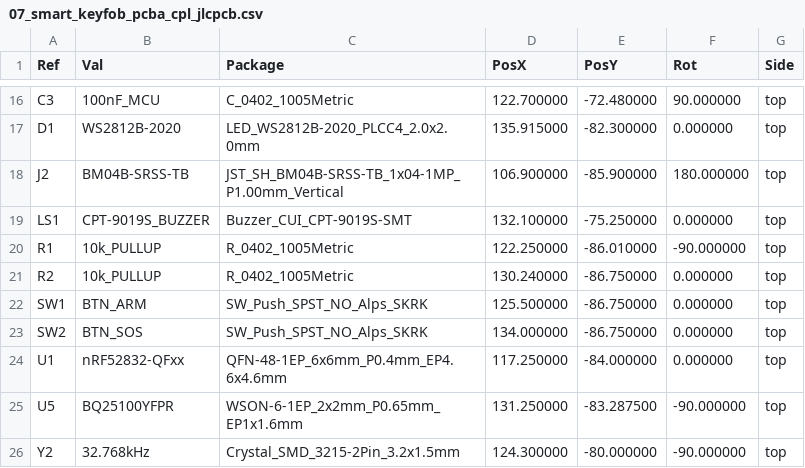
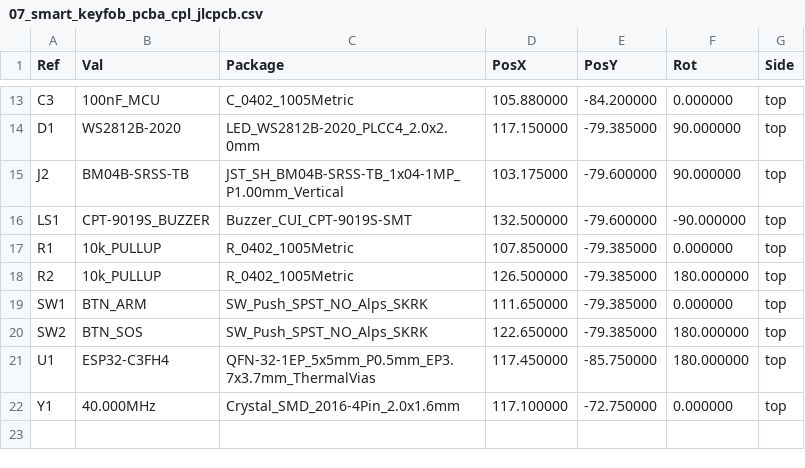
Before and after one commit to schmidtmt/openmotorbridge, a CSV file: hardware/production_packages/07_smart_keyfob_pcba/07_smart_keyfob_pcba_cpl_jlcpcb.csv, drawn as a sheet; only a part is shown, gaps mark what is left out; the diff covers the shown part only.

```diff
--- a/hardware/production_packages/07_smart_keyfob_pcba/07_smart_keyfob_pcba_cpl_jlcpcb.csv
+++ b/hardware/production_packages/07_smart_keyfob_pcba/07_smart_keyfob_pcba_cpl_jlcpcb.csv
@@ -16,11 +13,10 @@ Ref,Val,Package,PosX,PosY,Rot,Side
-"C3","100nF_MCU","C_0402_1005Metric",122.700000,-72.480000,90.000000,top
-"D1","WS2812B-2020","LED_WS2812B-2020_PLCC4_2.0x2.0mm",135.915000,-82.300000,0.000000,top
-"J2","BM04B-SRSS-TB","JST_SH_BM04B-SRSS-TB_1x04-1MP_P1.00mm_Vertical",106.900000,-85.900000,180.000000,top
-"LS1","CPT-9019S_BUZZER","Buzzer_CUI_CPT-9019S-SMT",132.100000,-75.250000,0.000000,top
-"R1","10k_PULLUP","R_0402_1005Metric",122.250000,-86.010000,-90.000000,top
-"R2","10k_PULLUP","R_0402_1005Metric",130.240000,-86.750000,0.000000,top
-"SW1","BTN_ARM","SW_Push_SPST_NO_Alps_SKRK",125.500000,-86.750000,0.000000,top
-"SW2","BTN_SOS","SW_Push_SPST_NO_Alps_SKRK",134.000000,-86.750000,0.000000,top
-"U1","nRF52832-QFxx","QFN-48-1EP_6x6mm_P0.4mm_EP4.6x4.6mm",117.250000,-84.000000,0.000000,top
-"U5","BQ25100YFPR","WSON-6-1EP_2x2mm_P0.65mm_EP1x1.6mm",131.250000,-83.287500,-90.000000,top
-"Y2","32.768kHz","Crystal_SMD_3215-2Pin_3.2x1.5mm",124.300000,-80.000000,-90.000000,top
+"C3","100nF_MCU","C_0402_1005Metric",105.880000,-84.200000,0.000000,top
+"D1","WS2812B-2020","LED_WS2812B-2020_PLCC4_2.0x2.0mm",117.150000,-79.385000,90.000000,top
+"J2","BM04B-SRSS-TB","JST_SH_BM04B-SRSS-TB_1x04-1MP_P1.00mm_Vertical",103.175000,-79.600000,90.000000,top
+"LS1","CPT-9019S_BUZZER","Buzzer_CUI_CPT-9019S-SMT",132.500000,-79.600000,-90.000000,top
+"R1","10k_PULLUP","R_0402_1005Metric",107.850000,-79.385000,0.000000,top
+"R2","10k_PULLUP","R_0402_1005Metric",126.500000,-79.385000,180.000000,top
+"SW1","BTN_ARM","SW_Push_SPST_NO_Alps_SKRK",111.650000,-79.385000,0.000000,top
+"SW2","BTN_SOS","SW_Push_SPST_NO_Alps_SKRK",122.650000,-79.385000,180.000000,top
+"U1","ESP32-C3FH4","QFN-32-1EP_5x5mm_P0.5mm_EP3.7x3.7mm_ThermalVias",117.450000,-85.750000,180.000000,top
+"Y1","40.000MHz","Crystal_SMD_2016-4Pin_2.0x1.6mm",117.100000,-72.750000,0.000000,top
```
Also changed, not shown: 3 removed rows and 29 edited cells elsewhere in this file, hardware/production_packages/07_smart_keyfob_pcba/07_smart_keyfob_pcba_bom_jlcpcb.csv, 39 other files.
